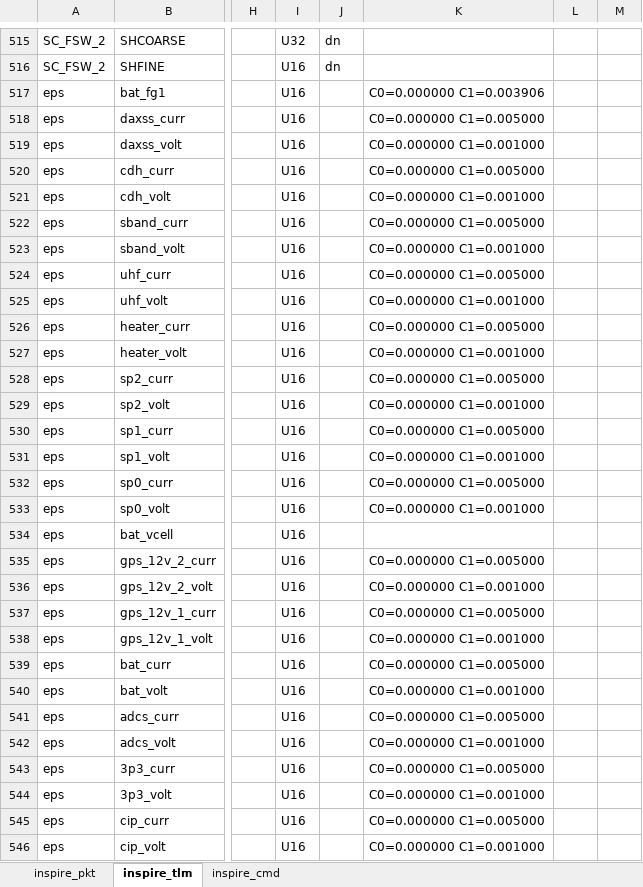
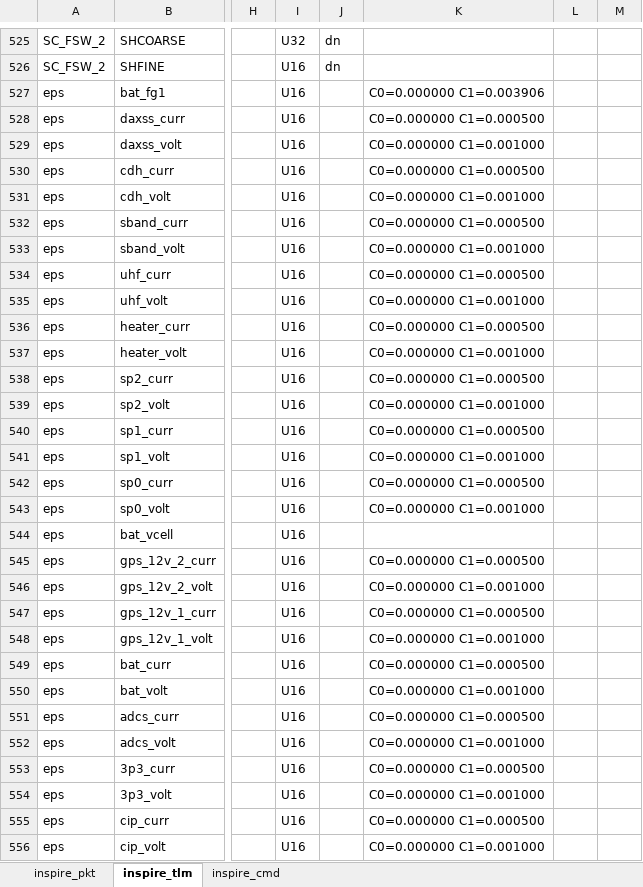
Before and after one commit to mayuresh159/IS1_Commissioning, an Excel workbook: is_1_handbook.xlsx, sheet inspire_tlm, drawn as a sheet; only a part is shown, gaps mark what is left out; values as stored, in another font and other column widths than the file's, no borders; addresses are those after the commit; the diff covers the shown part only; the diff names each change by its address in the sheet, - before the commit and + after, or states it on an @@ line.

```diff
--- a/is_1_handbook.xlsx (sheet inspire_tlm)
+++ b/is_1_handbook.xlsx (sheet inspire_tlm)
-K528: C0=0.000000 C1=0.005000
+K528: C0=0.000000 C1=0.000500
-K530: C0=0.000000 C1=0.005000
+K530: C0=0.000000 C1=0.000500
-K532: C0=0.000000 C1=0.005000
+K532: C0=0.000000 C1=0.000500
-K534: C0=0.000000 C1=0.005000
+K534: C0=0.000000 C1=0.000500
-K536: C0=0.000000 C1=0.005000
+K536: C0=0.000000 C1=0.000500
-K538: C0=0.000000 C1=0.005000
+K538: C0=0.000000 C1=0.000500
-K540: C0=0.000000 C1=0.005000
+K540: C0=0.000000 C1=0.000500
-K542: C0=0.000000 C1=0.005000
+K542: C0=0.000000 C1=0.000500
-K545: C0=0.000000 C1=0.005000
+K545: C0=0.000000 C1=0.000500
-K547: C0=0.000000 C1=0.005000
+K547: C0=0.000000 C1=0.000500
-K549: C0=0.000000 C1=0.005000
+K549: C0=0.000000 C1=0.000500
-K551: C0=0.000000 C1=0.005000
+K551: C0=0.000000 C1=0.000500
-K553: C0=0.000000 C1=0.005000
+K553: C0=0.000000 C1=0.000500
-K555: C0=0.000000 C1=0.005000
+K555: C0=0.000000 C1=0.000500
```
Also changed, not shown: 93 added rows and 77 edited cells elsewhere in this sheet, sheet inspire_cmd, sheet inspire_pkt, 8 other files.
